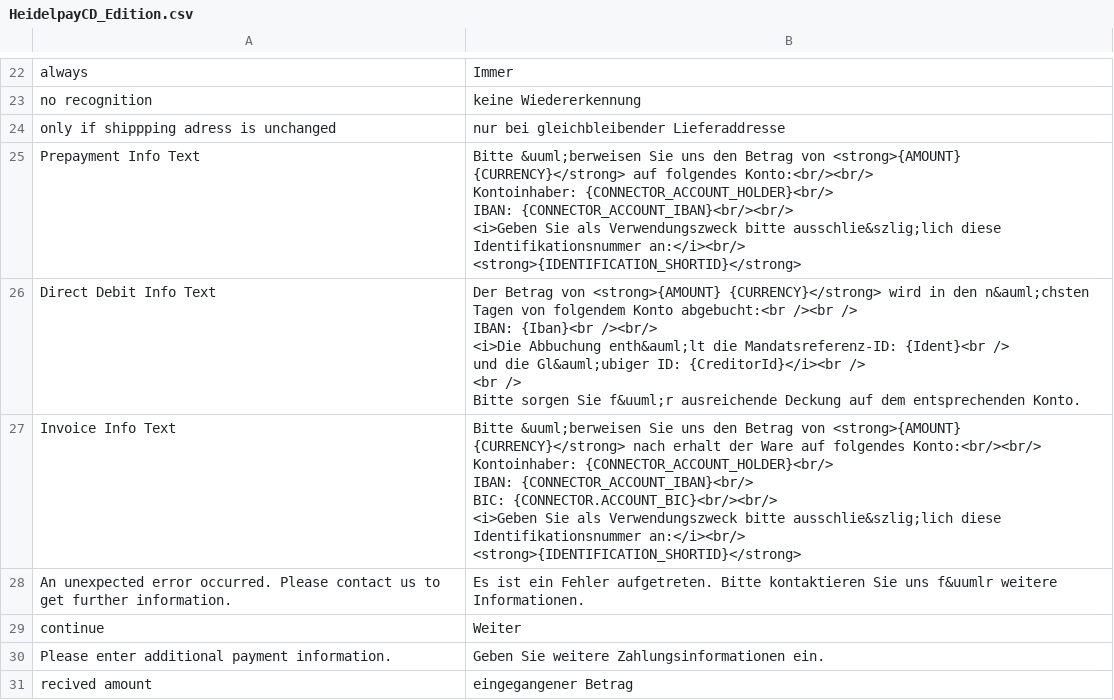
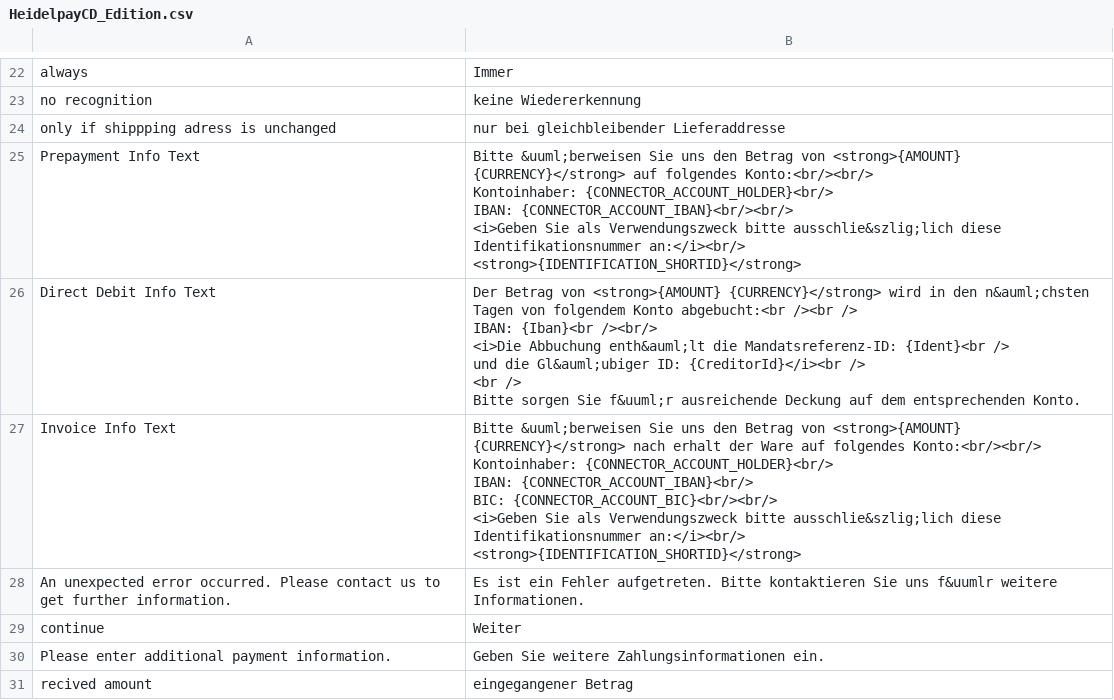
Before and after one commit to heidelpay/magento-cd-edition, a CSV file: app/locale/de_DE/HeidelpayCD_Edition.csv, drawn as a sheet; only a part is shown, gaps mark what is left out.

```diff
--- a/app/locale/de_DE/HeidelpayCD_Edition.csv
+++ b/app/locale/de_DE/HeidelpayCD_Edition.csv
@@ -35,8 +35,8 @@
 			Bitte sorgen Sie f&uuml;r ausreichende Deckung auf dem entsprechenden Konto."
-"Invoice Info Text","Bitte &uuml;berweisen Sie uns den Betrag von <strong>{AMOUNT} {CURRENCY}</strong> nach erhalt der Ware auf folgendes Konto:<br/><br/>
-		Kontoinhaber: {CONNECTOR_ACCOUNT_HOLDER}<br/>
-		IBAN: {CONNECTOR_ACCOUNT_IBAN}<br/>
-		BIC: {CONNECTOR.ACCOUNT_BIC}<br/><br/>
-		<i>Geben Sie als Verwendungszweck bitte ausschlie&szlig;lich diese Identifikationsnummer an:</i><br/>
-		<strong>{IDENTIFICATION_SHORTID}</strong>"
+"Invoice Info Text","Bitte &uuml;berweisen Sie uns den Betrag von <strong>{AMOUNT} {CURRENCY}</strong> nach erhalt der Ware auf folgendes Konto:<br/><br/>
+		Kontoinhaber: {CONNECTOR_ACCOUNT_HOLDER}<br/>
+		IBAN: {CONNECTOR_ACCOUNT_IBAN}<br/>
+		BIC: {CONNECTOR_ACCOUNT_BIC}<br/><br/>
+		<i>Geben Sie als Verwendungszweck bitte ausschlie&szlig;lich diese Identifikationsnummer an:</i><br/>
+		<strong>{IDENTIFICATION_SHORTID}</strong>"
 "An unexpected error occurred. Please contact us to get further information.","Es ist ein Fehler aufgetreten. Bitte kontaktieren Sie uns f&uumlr weitere Informationen."
```
Also changed, not shown: app/locale/en_US/HeidelpayCD_Edition.csv, 2 other files.
